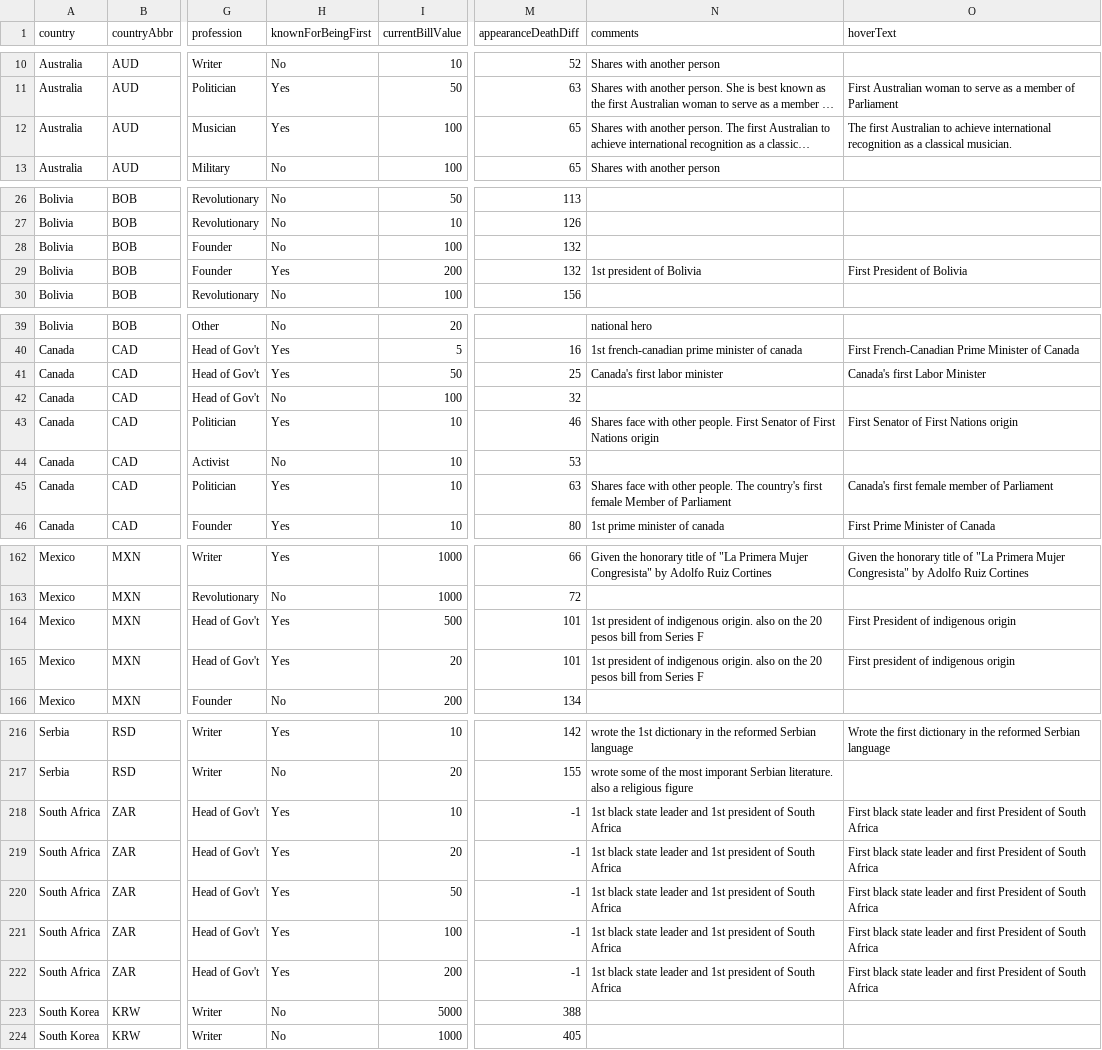
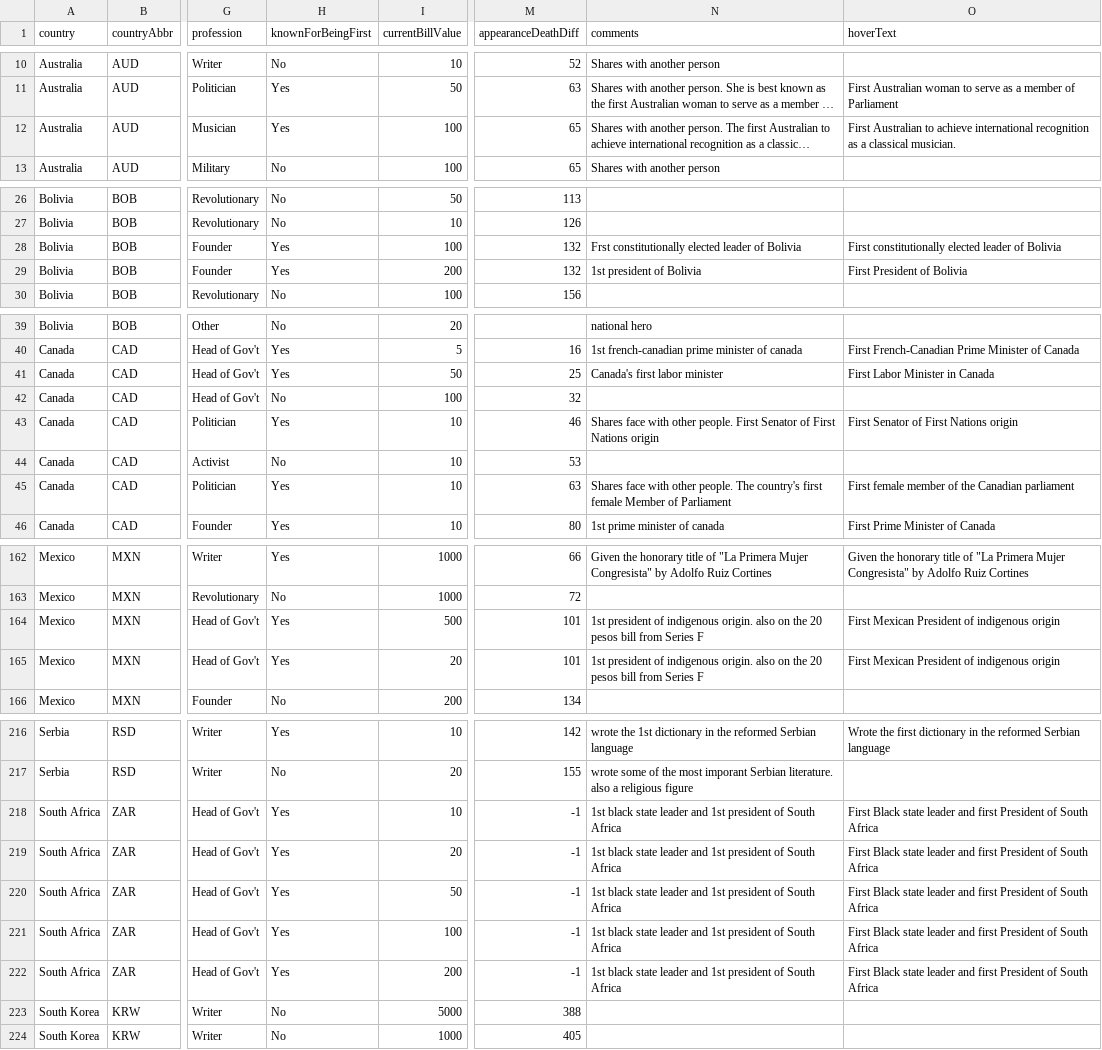
Before and after one commit to the-pudding/banknotes, a CSV file: src/data/banknotesData.csv, drawn as a sheet; only a part is shown, gaps mark what is left out; long unchanged cells end in …; the diff covers the shown part only; the diff names each change by its address in the sheet, - before the commit and + after, or states it on an @@ line.

```diff
--- a/src/data/banknotesData.csv
+++ b/src/data/banknotesData.csv
-O12 (hoverText): The first Australian to…
+O12 (hoverText): First Australian to…
-H28 (knownForBeingFirst): No
+H28 (knownForBeingFirst): Yes
-N28 (comments): (empty)
+N28 (comments): Frst constitutionally elected leader of Bolivia
-O28 (hoverText): (empty)
+O28 (hoverText): First constitutionally elected leader of Bolivia
-O41 (hoverText): Canada's first Labor Minister
+O41 (hoverText): First Labor Minister in Canada
-O45 (hoverText): Canada's first female member of Parliament
+O45 (hoverText): First female member of the Canadian parliament
-O164 (hoverText): First President of indigenous origin
+O164 (hoverText): First Mexican President of indigenous origin
-O165 (hoverText): First president of indigenous origin
+O165 (hoverText): First Mexican President of indigenous origin
-O218:O222 (hoverText): First black state leader…
+O218:O222 (hoverText): First Black state leader…
```
Also changed, not shown: 9 edited cells elsewhere in this file, 9 other files.
